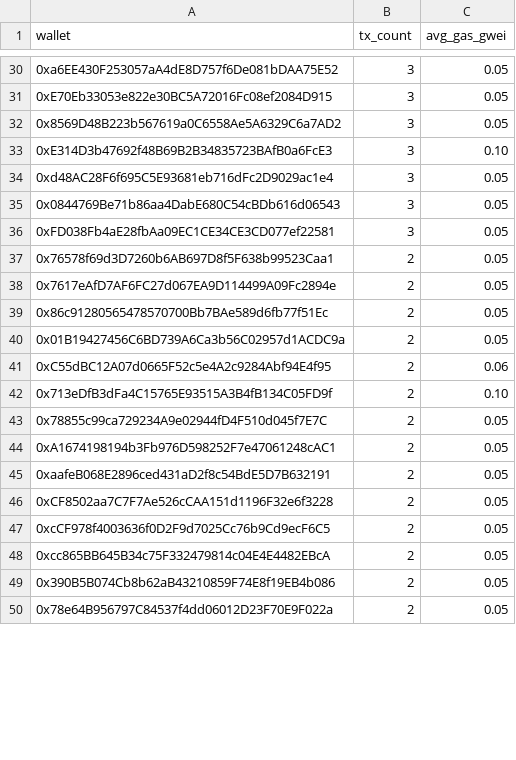
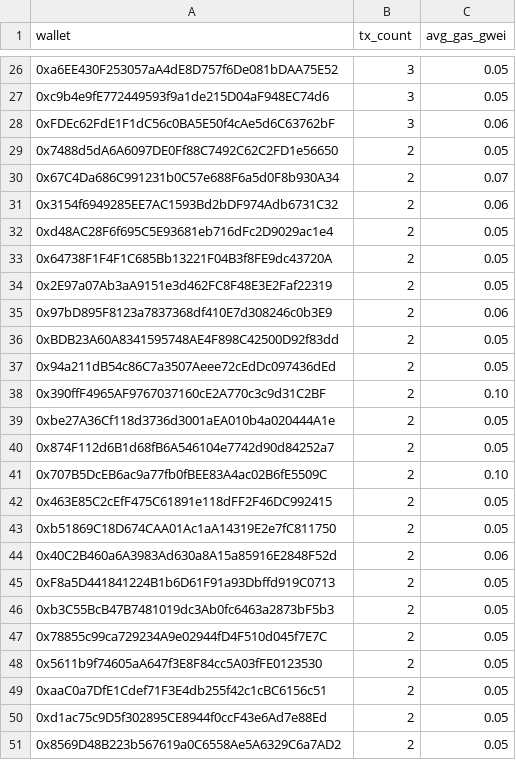
Before and after one commit to ranggel87/bot-pantau-bsc, a CSV file: data/ringkasan_harian.csv, drawn as a sheet; only a part is shown, gaps mark what is left out; removed rows and columns are numbered as before the commit, all else as after; the diff covers the shown part only; the diff names each change by its address in the sheet, - before the commit and + after, or states it on an @@ line.

```diff
--- a/data/ringkasan_harian.csv
+++ b/data/ringkasan_harian.csv
-A27 (wallet): 0xE70Eb33053e822e30BC5A72016Fc08ef2084D915
+A27 (wallet): 0xc9b4e9fE772449593f9a1de215D04aF948EC74d6
-row 32: 0x8569D48B223b567619a0C6558Ae5A6329C6a7AD2 | 3 | 0.05
-row 33: 0xE314D3b47692f48B69B2B34835723BAfB0a6FcE3 | 3 | 0.10
+row 28: 0xFDEc62FdE1F1dC56c0BA5E50f4cAe5d6C63762bF | 3 | 0.06
+row 29: 0x7488d5dA6A6097DE0Ff88C7492C62C2FD1e56650 | 2 | 0.05
+row 30: 0x67C4Da686C991231b0C57e688F6a5d0F8b930A34 | 2 | 0.07
+row 31: 0x3154f6949285EE7AC1593Bd2bDF974Adb6731C32 | 2 | 0.06
-B32 (tx_count): 3
+B32 (tx_count): 2
-row 35: 0x0844769Be71b86aa4DabE680C54cBDb616d06543 | 3 | 0.05
-row 36: 0xFD038Fb4aE28fbAa09EC1CE34CE3CD077ef22581 | 3 | 0.05
+row 33: 0x64738F1F4F1C685Bb13221F04B3f8FE9dc43720A | 2 | 0.05
+row 34: 0x2E97a07Ab3aA9151e3d462FC8F48E3E2Faf22319 | 2 | 0.05
+row 35: 0x97bD895F8123a7837368df410E7d308246c0b3E9 | 2 | 0.06
-A36 (wallet): 0x76578f69d3D7260b6AB697D8f5F638b99523Caa1
+A36 (wallet): 0xBDB23A60A8341595748AE4F898C42500D92f83dd
-A37 (wallet): 0x7617eAfD7AF6FC27d067EA9D114499A09Fc2894e
+A37 (wallet): 0x94a211dB54c86C7a3507Aeee72cEdDc097436dEd
+row 38: 0x390ffF4965AF9767037160cE2A770c3c9d31C2BF | 2 | 0.10
+row 39: 0xbe27A36Cf118d3736d3001aEA010b4a020444A1e | 2 | 0.05
-A40 (wallet): 0x86c91280565478570700Bb7BAe589d6fb77f51Ec
+A40 (wallet): 0x874F112d6B1d68fB6A546104e7742d90d84252a7
+row 41: 0x707B5DcEB6ac9a77fb0fBEE83A4ac02B6fE5509C | 2 | 0.10
+row 42: 0x463E85C2cEfF475C61891e118dFF2F46DC992415 | 2 | 0.05
-A43 (wallet): 0x01B19427456C6BD739A6Ca3b56C02957d1ACDC9a
+A43 (wallet): 0xb51869C18D674CAA01Ac1aA14319E2e7fC811750
-A44 (wallet): 0xC55dBC12A07d0665F52c5e4A2c9284Abf94E4f95
+A44 (wallet): 0x40C2B460a6A3983Ad630a8A15a85916E2848F52d
-row 42: 0x713eDfB3dFa4C15765E93515A3B4fB134C05FD9f | 2 | 0.10
+row 45: 0xF8a5D441841224B1b6D61F91a93Dbffd919C0713 | 2 | 0.05
+row 46: 0xb3C55BcB47B7481019dc3Ab0fc6463a2873bF5b3 | 2 | 0.05
-A48 (wallet): 0xA1674198194b3Fb976D598252F7e47061248cAC1
+A48 (wallet): 0x5611b9f74605aA647f3E8F84cc5A03fFE0123530
-A49 (wallet): 0xaafeB068E2896ced431aD2f8c54BdE5D7B632191
+A49 (wallet): 0xaaC0a7DfE1Cdef71F3E4db255f42c1cBC6156c51
-row 46: 0xCF8502aa7C7F7Ae526cCAA151d1196F32e6f3228 | 2 | 0.05
-row 47: 0xcCF978f4003636f0D2F9d7025Cc76b9Cd9ecF6C5 | 2 | 0.05
-row 48: 0xcc865BB645B34c75F332479814c04E4E4482EBcA | 2 | 0.05
-A50 (wallet): 0x390B5B074Cb8b62aB43210859F74E8f19EB4b086
+A50 (wallet): 0xd1ac75c9D5f302895CE8944f0ccF43e6Ad7e88Ed
-A51 (wallet): 0x78e64B956797C84537f4dd06012D23F70E9F022a
+A51 (wallet): 0x8569D48B223b567619a0C6558Ae5A6329C6a7AD2
```
Also changed, not shown: 13 added rows, 18 removed rows and 8 edited cells elsewhere in this file, 1 other file.
